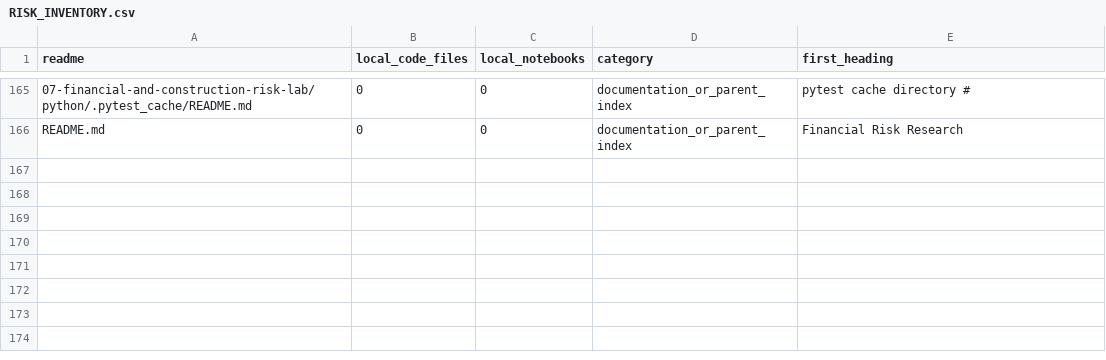
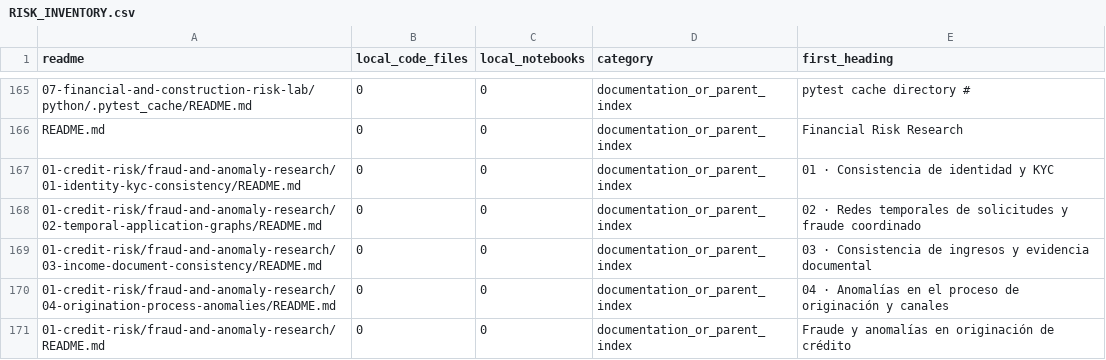
Before and after one commit to Jose85100/Portafolio, a CSV file: 03-financial-risk/RISK_INVENTORY.csv, drawn as a sheet; only a part is shown, gaps mark what is left out.

Commit message:
docs(credit): specify four fraud and anomaly research programs

```diff
--- a/03-financial-risk/RISK_INVENTORY.csv
+++ b/03-financial-risk/RISK_INVENTORY.csv
@@ -166 +166,6 @@ readme,local_code_files,local_notebooks,category,first_heading
 README.md,0,0,documentation_or_parent_index,Financial Risk Research
+01-credit-risk/fraud-and-anomaly-research/01-identity-kyc-consistency/README.md,0,0,documentation_or_parent_index,01 · Consistencia de identidad y KYC
+01-credit-risk/fraud-and-anomaly-research/02-temporal-application-graphs/README.md,0,0,documentation_or_parent_index,02 · Redes temporales de solicitudes y fraude coordinado
+01-credit-risk/fraud-and-anomaly-research/03-income-document-consistency/README.md,0,0,documentation_or_parent_index,03 · Consistencia de ingresos y evidencia documental
+01-credit-risk/fraud-and-anomaly-research/04-origination-process-anomalies/README.md,0,0,documentation_or_parent_index,04 · Anomalías en el proceso de originación y canales
+01-credit-risk/fraud-and-anomaly-research/README.md,0,0,documentation_or_parent_index,Fraude y anomalías en originación de crédito
```
Also changed, not shown: 8 other files.
